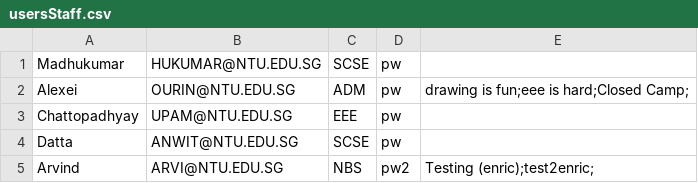
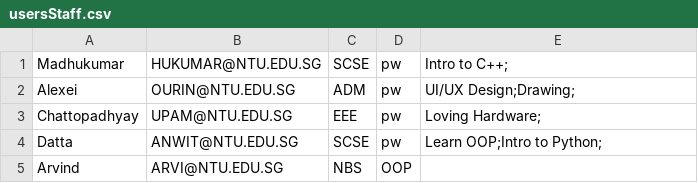
Before and after one commit to Thatguyfergy/CampApplicationAndManagementSystem-CAMS, a CSV file: csvfiles/usersStaff.csv, drawn as a sheet.

```diff
--- a/csvfiles/usersStaff.csv
+++ b/csvfiles/usersStaff.csv
@@ -1,5 +1,5 @@
-Madhukumar,HUKUMAR@NTU.EDU.SG,SCSE,pw,
-Alexei,OURIN@NTU.EDU.SG,ADM,pw,drawing is fun;eee is hard;Closed Camp;
-Chattopadhyay,UPAM@NTU.EDU.SG,EEE,pw,
-Datta,ANWIT@NTU.EDU.SG,SCSE,pw,
-Arvind,ARVI@NTU.EDU.SG,NBS,pw2,Testing (enric);test2enric;
+Madhukumar,HUKUMAR@NTU.EDU.SG,SCSE,pw,Intro to C++;
+Alexei,OURIN@NTU.EDU.SG,ADM,pw,UI/UX Design;Drawing;
+Chattopadhyay,UPAM@NTU.EDU.SG,EEE,pw,Loving Hardware;
+Datta,ANWIT@NTU.EDU.SG,SCSE,pw,Learn OOP;Intro to Python;
+Arvind,ARVI@NTU.EDU.SG,NBS,OOP,
```
Also changed, not shown: csvfiles/camps.csv, csvfiles/usersStudent.csv, 4 other files.
